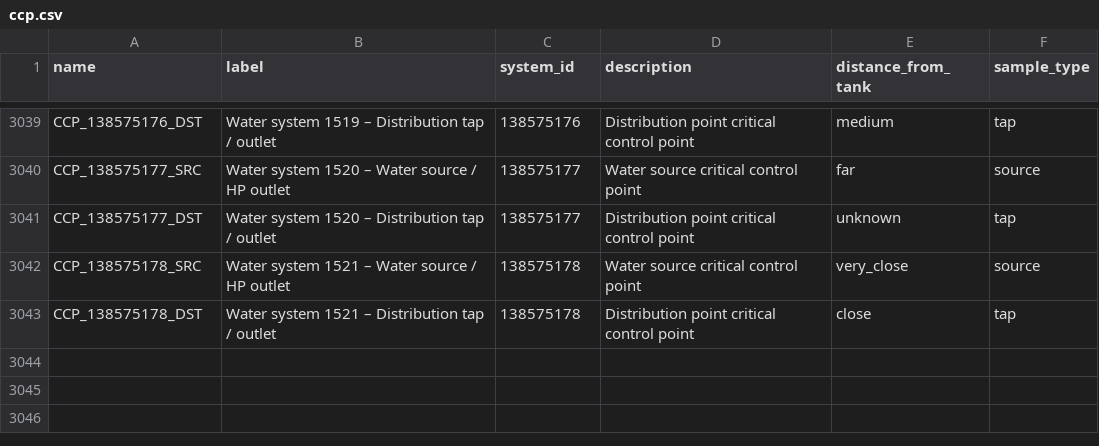
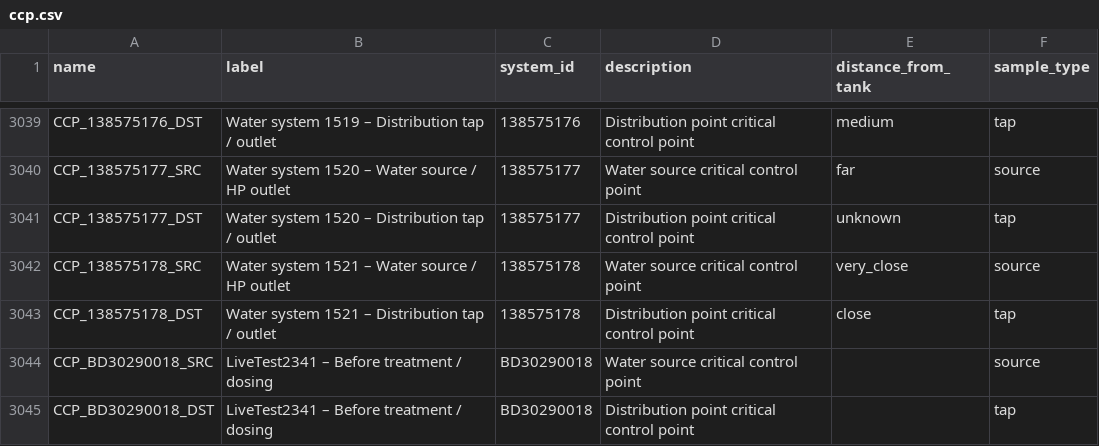
Before and after one commit to osmanburcu/Watercheck, a CSV file: data/ccp.csv, drawn as a sheet; only a part is shown, gaps mark what is left out; the diff names each change by its address in the sheet, - before the commit and + after, or states it on an @@ line.

Commit message:
Upload CSV from Power Automate

```diff
--- a/data/ccp.csv
+++ b/data/ccp.csv
+row 3044: CCP_BD30290018_SRC | LiveTest2341 – Before treatment / dosing | BD30290018 | Water source critical control point |  | source
+row 3045: CCP_BD30290018_DST | LiveTest2341 – Before treatment / dosing | BD30290018 | Distribution point critical control point |  | tap
```
